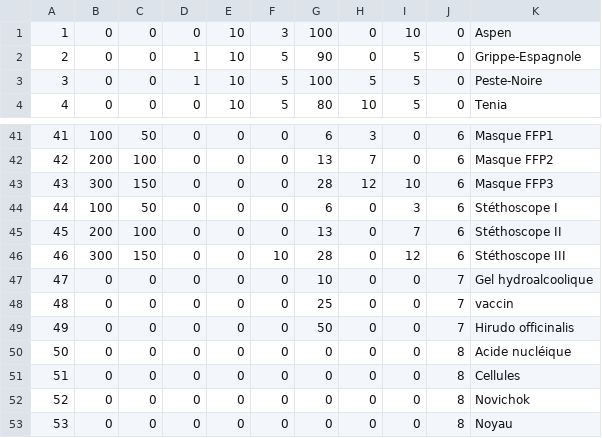
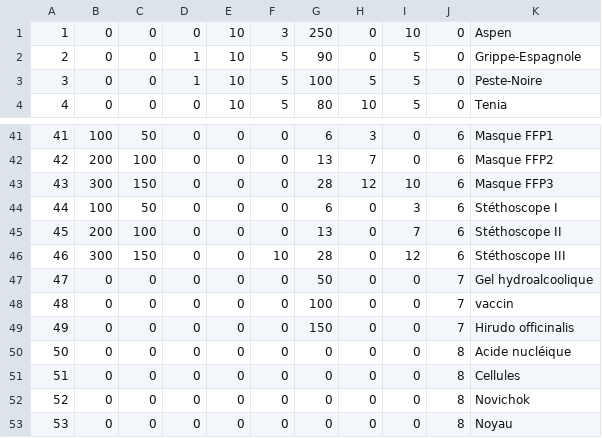
Before and after one commit to TarKhnarb/Rogue_Like, a CSV file: data/Objects.csv, drawn as a sheet; only a part is shown, gaps mark what is left out.

Commit message:
Mofifs Objects.csv

```diff
--- a/data/Objects.csv
+++ b/data/Objects.csv
@@ -1,2 +1,2 @@
-1,0,0,0,10,3,100,0,10,0,Aspen
+1,0,0,0,10,3,250,0,10,0,Aspen
 2,0,0,1,10,5,90,0,5,0,Grippe-Espagnole
@@ -46,5 +46,5 @@
 46,300,150,0,0,10,28,0,12,6,Stéthoscope III
-47,0,0,0,0,0,10,0,0,7,Gel hydroalcoolique
-48,0,0,0,0,0,25,0,0,7,vaccin
-49,0,0,0,0,0,50,0,0,7,Hirudo officinalis
+47,0,0,0,0,0,50,0,0,7,Gel hydroalcoolique
+48,0,0,0,0,0,100,0,0,7,vaccin
+49,0,0,0,0,0,150,0,0,7,Hirudo officinalis
 50,0,0,0,0,0,0,0,0,8,Acide nucléique
```
